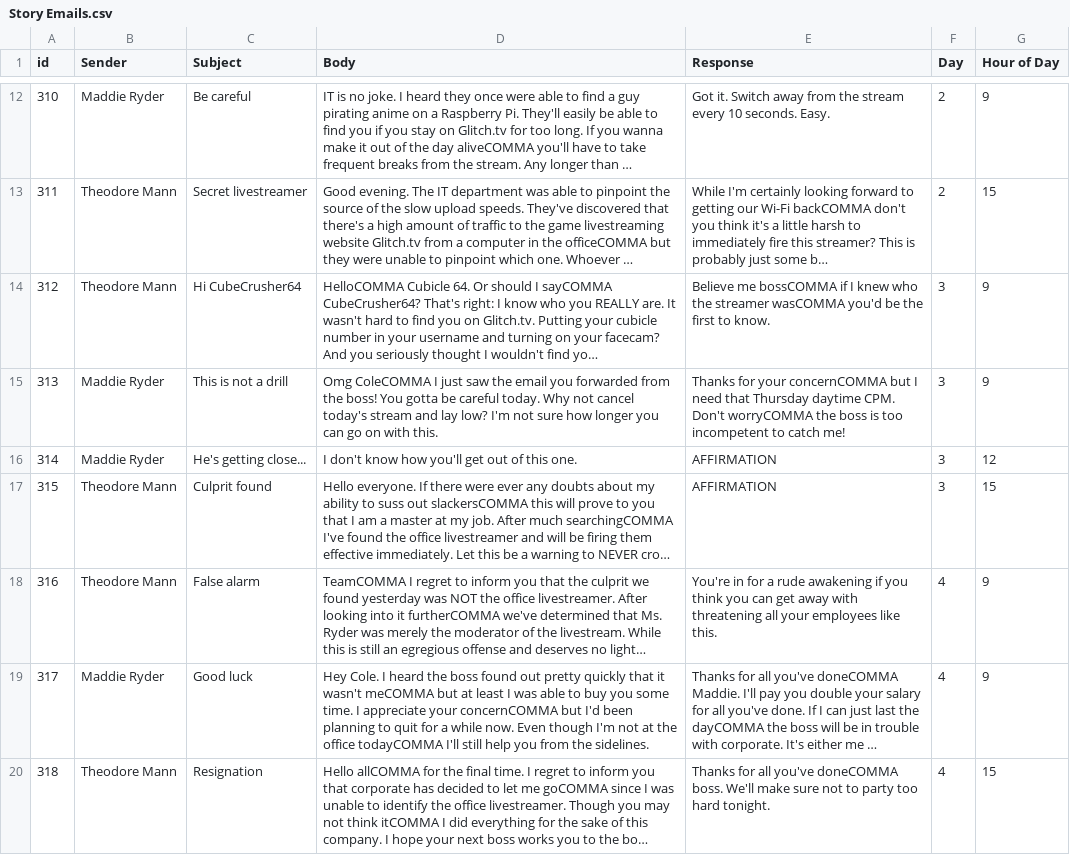
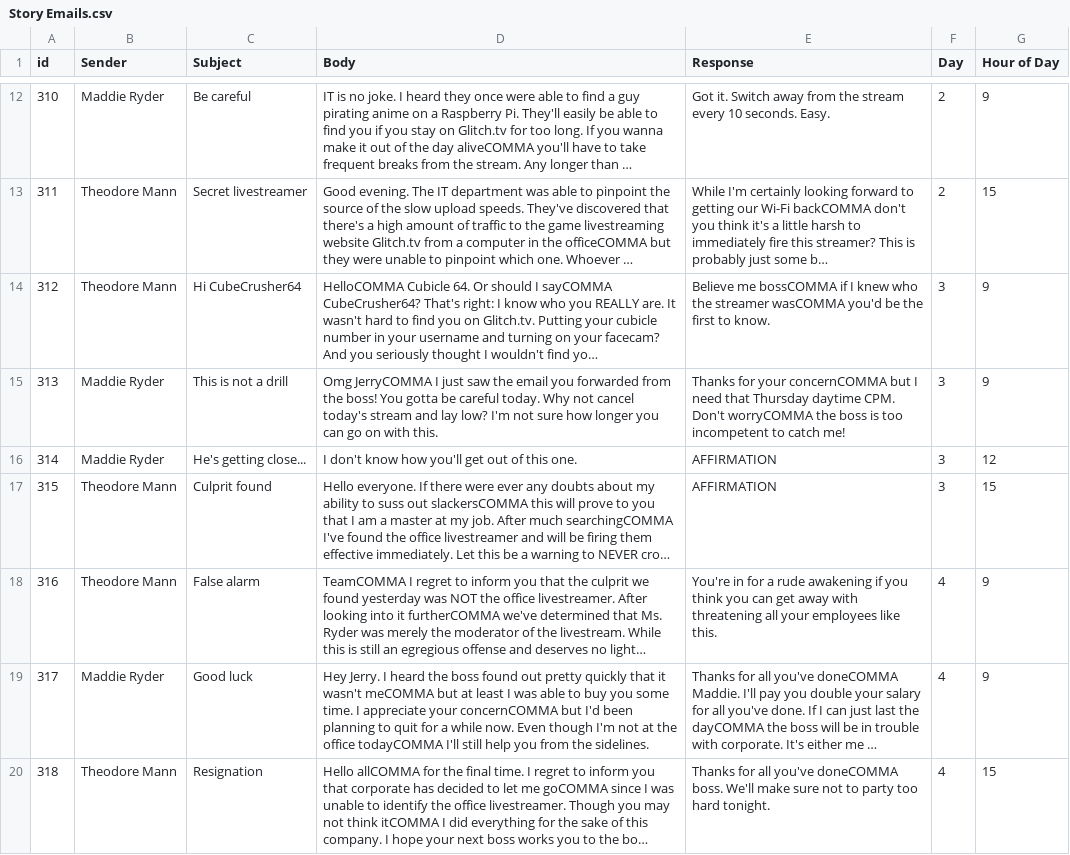
Before and after one commit to master-greentea/LiveFromTheCube, a CSV file: Assets/Resources/Story Emails.csv, drawn as a sheet; only a part is shown, gaps mark what is left out; long unchanged cells end in …; the diff names each change by its address in the sheet, - before the commit and + after, or states it on an @@ line.

Commit message:
Pause menu now pauses bosu + updated story emails

```diff
--- a/Assets/Resources/Story Emails.csv
+++ b/Assets/Resources/Story Emails.csv
-D15 (Body): Omg ColeCOMMA I just…
+D15 (Body): Omg JerryCOMMA I just…
-D19 (Body): Hey Cole. I heard…
+D19 (Body): Hey Jerry. I heard…
```
Also changed, not shown: 2 other files.
